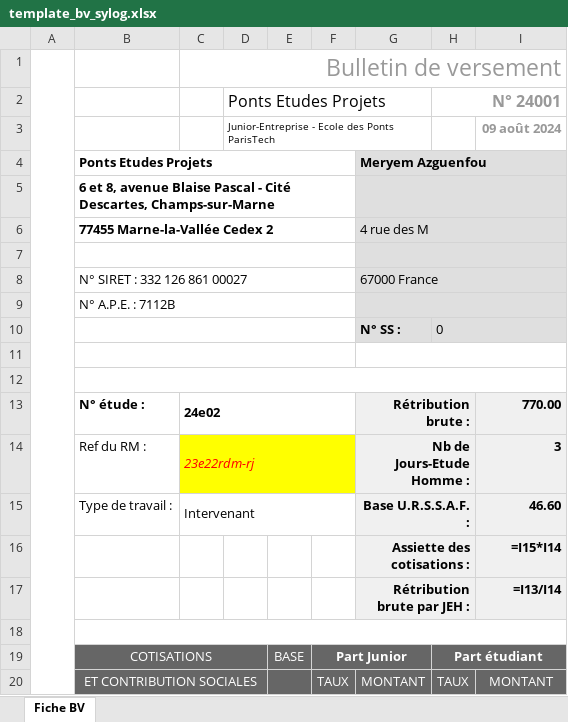
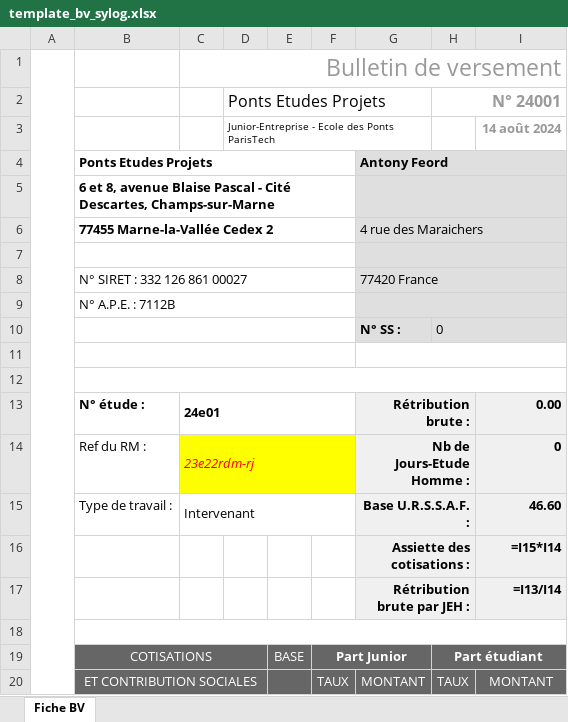
Before and after one commit to Jeerhz/PROJET_TDLOG, an Excel workbook: Logiciel_PEP/mysite/polls/static/polls/template_bv_sylog.xlsx, sheet Fiche BV, drawn as a sheet; only a part is shown; values as stored, in another font and other column widths than the file's, no borders; formulas without a stored value are shown as written; charts and pictures not drawn; the diff names each change by its address in the sheet, - before the commit and + after, or states it on an @@ line.

```diff
--- a/Logiciel_PEP/mysite/polls/static/polls/template_bv_sylog.xlsx (sheet Fiche BV)
+++ b/Logiciel_PEP/mysite/polls/static/polls/template_bv_sylog.xlsx (sheet Fiche BV)
-I3: 09 août 2024
+I3: 14 août 2024
-G4: Meryem Azguenfou
+G4: Antony Feord
-G6: 4 rue des M
+G6: 4 rue des Maraichers
-G8: 67000 France
+G8: 77420 France
-C13: 24e02
+C13: 24e01
-I13: 770.00
+I13: 0.00
-I14: 3
+I14: 0
```
Also changed, not shown: 12 other files.
